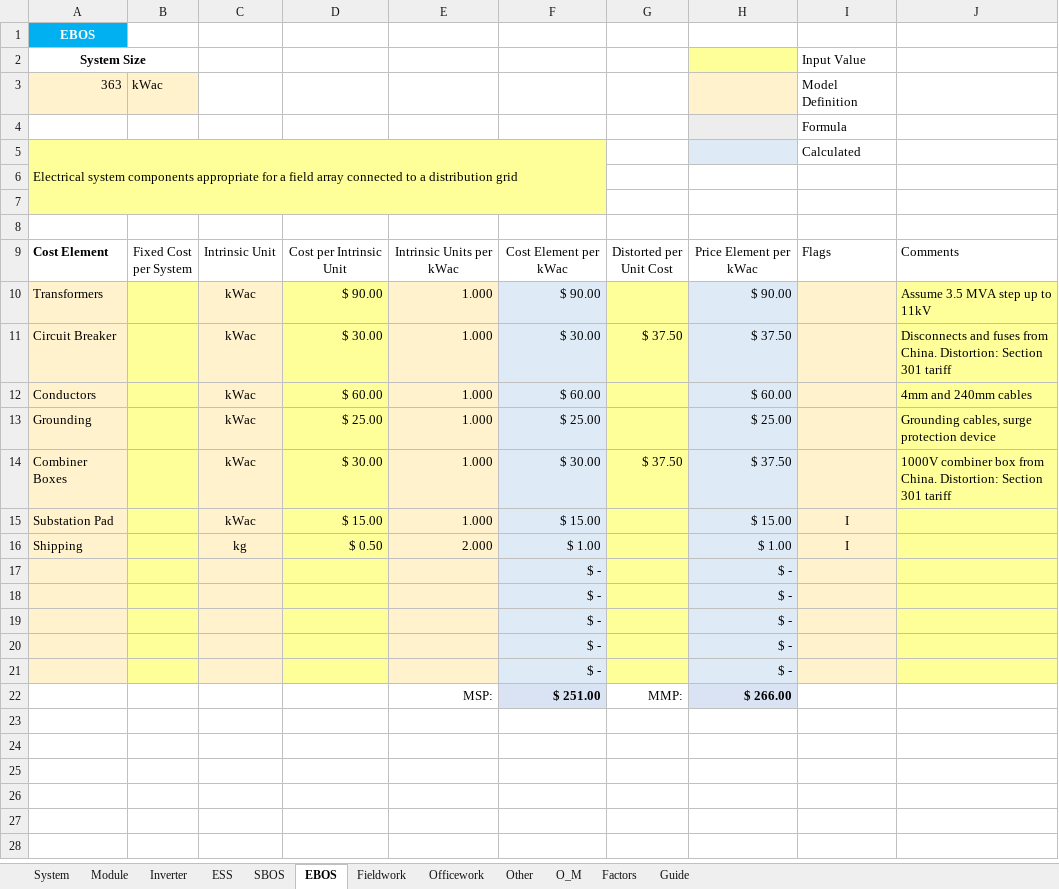
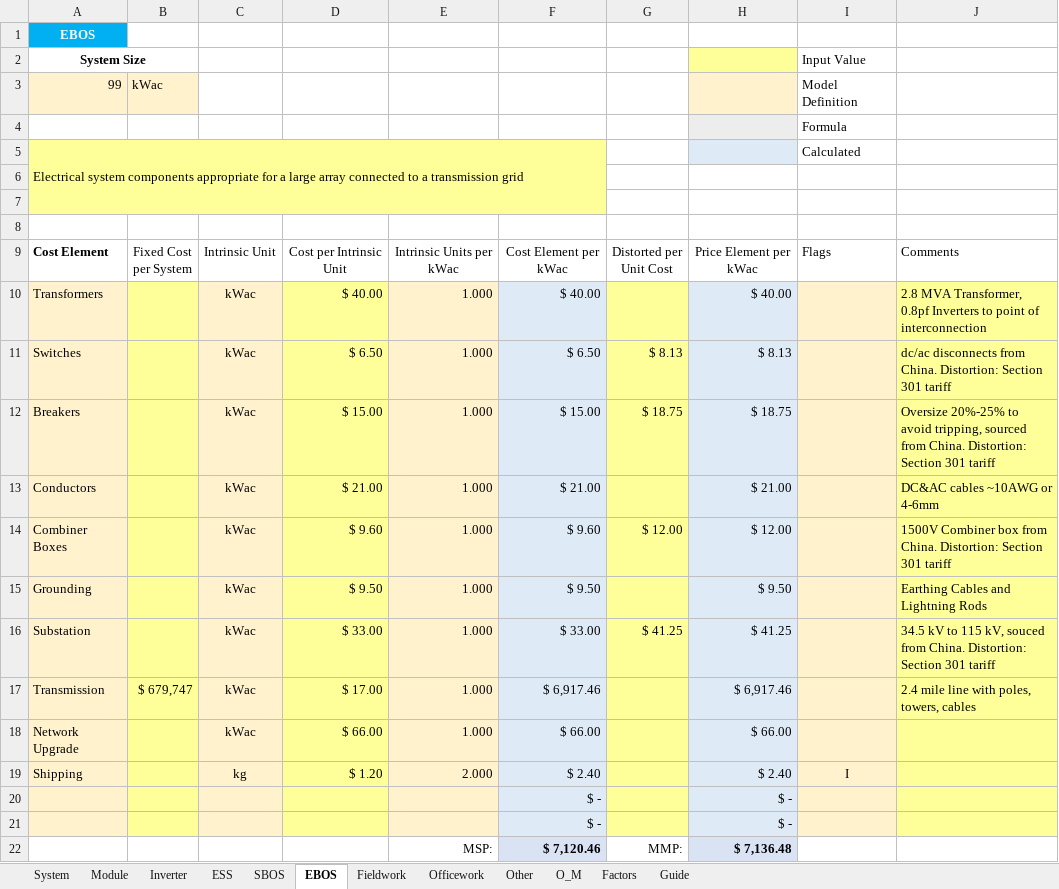
Before and after one commit to ciepme/agrivoltaics, an Excel workbook: simulink_model/functions/PVeconomicsfiles/EconomicModel.xlsm, sheet EBOS, drawn as a sheet; values as stored, in another font and other column widths than the file's, no borders; charts and pictures and conditional formats not drawn; removed rows and columns are numbered as before the commit, all else as after; the diff names each change by its address in the sheet, - before the commit and + after, or states it on an @@ line.

```diff
--- a/simulink_model/functions/PVeconomicsfiles/EconomicModel.xlsm (sheet EBOS)
+++ b/simulink_model/functions/PVeconomicsfiles/EconomicModel.xlsm (sheet EBOS)
-A3: 363
+A3: 99
-A5: …for a field array connected to a distribution grid
+A5: …for a large array connected to a transmission grid
-D10: $ 90.00
+D10: $ 40.00
-F10: $ 90.00
+F10: $ 40.00
-H10: $ 90.00
+H10: $ 40.00
-J10: Assume 3.5 MVA step up to 11kV
+J10: 2.8 MVA Transformer, 0.8pf Inverters to point of interconnection
-row 11: Circuit Breaker |  | kWac | $ 30.00 | 1.000 | $ 30.00 | $ 37.50 | $ 37.50 |  | Disconnects and fuses from China. Distortion: Section 301 tariff
+row 11: Switches |  | kWac | $ 6.50 | 1.000 | $ 6.50 | $ 8.13 | $ 8.13 |  | dc/ac disconnects from China. Distortion: Section 301 tariff
+row 12: Breakers |  | kWac | $ 15.00 | 1.000 | $ 15.00 | $ 18.75 | $ 18.75 |  | Oversize 20%-25% to avoid tripping, sourced from China. Distortion: Section 301 tariff
-D13: $ 60.00
+D13: $ 21.00
-F13: $ 60.00
+F13: $ 21.00
-H13: $ 60.00
+H13: $ 21.00
-J13: 4mm and 240mm cables
+J13: DC&AC cables ~10AWG or 4-6mm
+row 14: Combiner Boxes |  | kWac | $ 9.60 | 1.000 | $ 9.60 | $ 12.00 | $ 12.00 |  | 1500V Combiner box from China. Distortion: Section 301 tariff
-D15: $ 25.00
+D15: $ 9.50
-F15: $ 25.00
+F15: $ 9.50
-H15: $ 25.00
+H15: $ 9.50
-J15: Grounding cables, surge protection device
+J15: Earthing Cables and Lightning Rods
-row 14: Combiner Boxes |  | kWac | $ 30.00 | 1.000 | $ 30.00 | $ 37.50 | $ 37.50 |  | 1000V combiner box from China. Distortion: Section 301 tariff
-row 15: Substation Pad |  | kWac | $ 15.00 | 1.000 | $ 15.00 |  | $ 15.00 | I
+row 16: Substation |  | kWac | $ 33.00 | 1.000 | $ 33.00 | $ 41.25 | $ 41.25 |  | 34.5 kV to 115 kV, souced from China. Distortion: Section 301 tariff
+row 17: Transmission | $ 679,747 | kWac | $ 17.00 | 1.000 | $ 6,917.46 |  | $ 6,917.46 |  | 2.4 mile line with poles, towers, cables
+row 18: Network Upgrade |  | kWac | $ 66.00 | 1.000 | $ 66.00 |  | $ 66.00
-D19: $ 0.50
+D19: $ 1.20
-F19: $ 1.00
+F19: $ 2.40
-H19: $ 1.00
+H19: $ 2.40
-row 19:  |  |  |  |  | $ - |  | $ -
-row 20:  |  |  |  |  | $ - |  | $ -
-row 21:  |  |  |  |  | $ - |  | $ -
-F22: $ 251.00
+F22: $ 7,120.46
-H22: $ 266.00
+H22: $ 7,136.48
```
Also changed, not shown: sheet Factors, sheet SBOS, sheet Inverter, sheet Officework, sheet System, sheet O_M, 4 more sheets, formulas that keep their value, charts or pictures, 7 other files.
